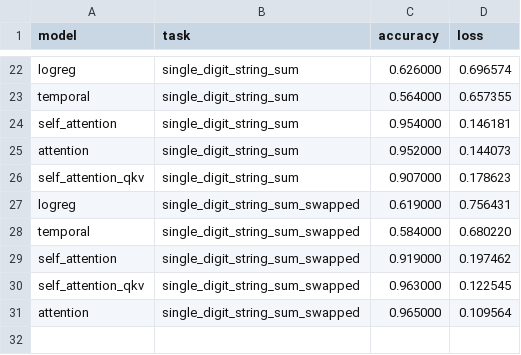
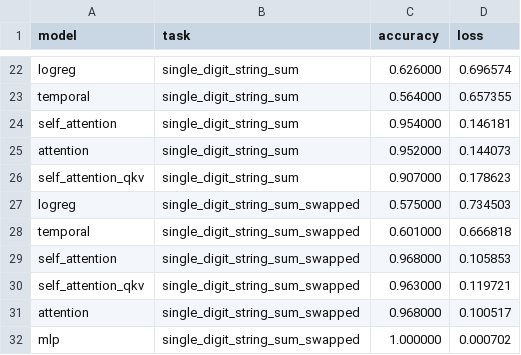
Before and after one commit to gsmafra/transformers-from-scratch, a CSV file: benchmarks/benchmarking.csv, drawn as a sheet; only a part is shown, gaps mark what is left out.

```diff
--- a/benchmarks/benchmarking.csv
+++ b/benchmarks/benchmarking.csv
@@ -26,6 +26,7 @@ attention,single_digit_string_sum,0.952000,0.144073
 self_attention_qkv,single_digit_string_sum,0.907000,0.178623
-logreg,single_digit_string_sum_swapped,0.619000,0.756431
-temporal,single_digit_string_sum_swapped,0.584000,0.680220
-self_attention,single_digit_string_sum_swapped,0.919000,0.197462
-self_attention_qkv,single_digit_string_sum_swapped,0.963000,0.122545
-attention,single_digit_string_sum_swapped,0.965000,0.109564
+logreg,single_digit_string_sum_swapped,0.575000,0.734503
+temporal,single_digit_string_sum_swapped,0.601000,0.666818
+self_attention,single_digit_string_sum_swapped,0.968000,0.105853
+self_attention_qkv,single_digit_string_sum_swapped,0.963000,0.119721
+attention,single_digit_string_sum_swapped,0.968000,0.100517
+mlp,single_digit_string_sum_swapped,1.000000,0.000702
```
Also changed, not shown: 5 other files.
